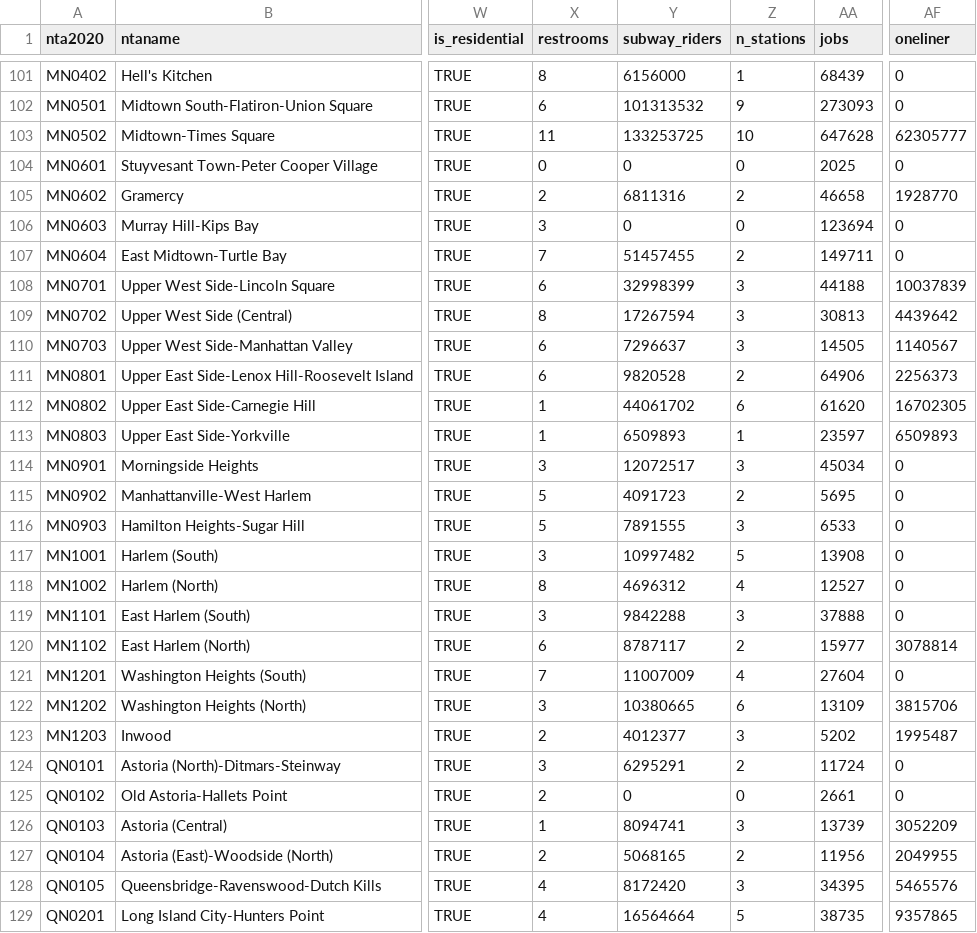
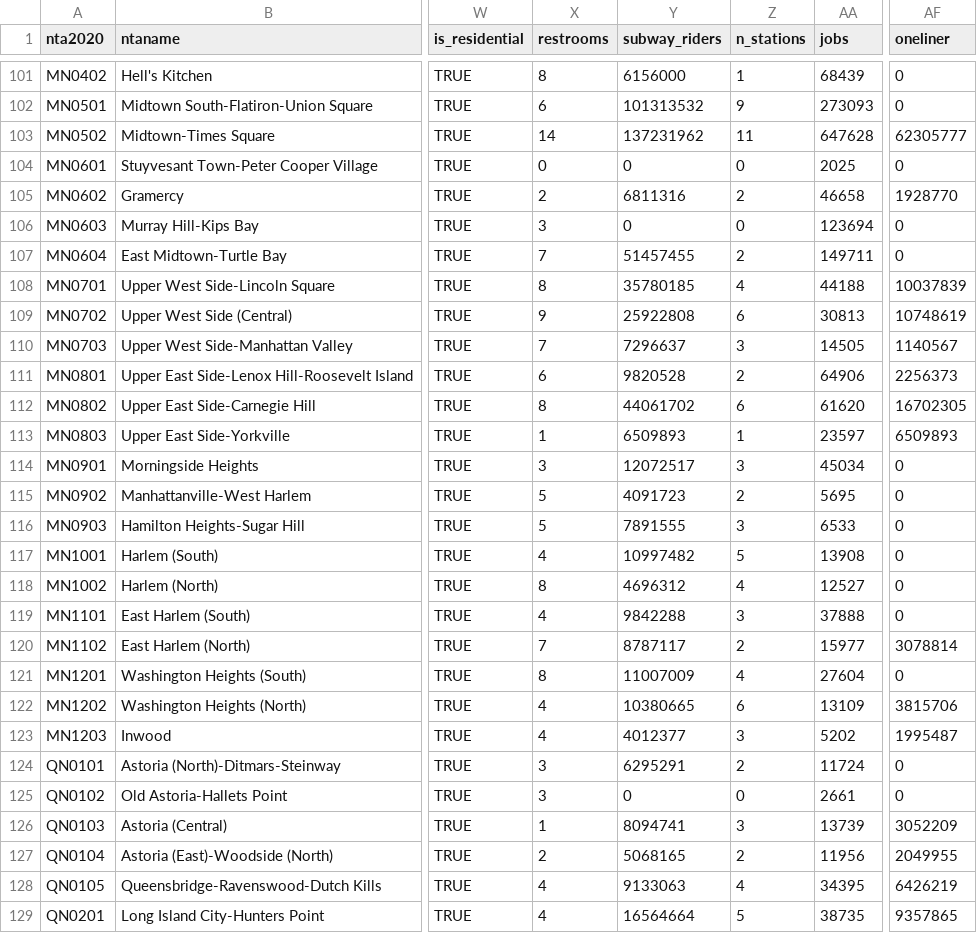
Before and after one commit to JonathanWong1990/nyc-restroom-gap, a CSV file: analysis/data_raw/model_nta_benchmark_20260920.csv, drawn as a sheet; only a part is shown, gaps mark what is left out; the diff covers the shown part only; the diff names each change by its address in the sheet, - before the commit and + after, or states it on an @@ line.

```diff
--- a/analysis/data_raw/model_nta_benchmark_20260920.csv
+++ b/analysis/data_raw/model_nta_benchmark_20260920.csv
-X103 (restrooms): 11
+X103 (restrooms): 14
-Y103 (subway_riders): 133253725
+Y103 (subway_riders): 137231962
-Z103 (n_stations): 10
+Z103 (n_stations): 11
-X108 (restrooms): 6
+X108 (restrooms): 8
-Y108 (subway_riders): 32998399
+Y108 (subway_riders): 35780185
-Z108 (n_stations): 3
+Z108 (n_stations): 4
-X109 (restrooms): 8
+X109 (restrooms): 9
-Y109 (subway_riders): 17267594
+Y109 (subway_riders): 25922808
-Z109 (n_stations): 3
+Z109 (n_stations): 6
-AF109 (oneliner): 4439642
+AF109 (oneliner): 10748619
-X110 (restrooms): 6
+X110 (restrooms): 7
-X112 (restrooms): 1
+X112 (restrooms): 8
-X117 (restrooms): 3
+X117 (restrooms): 4
-X119 (restrooms): 3
+X119 (restrooms): 4
-X120 (restrooms): 6
+X120 (restrooms): 7
-X121 (restrooms): 7
+X121 (restrooms): 8
-X122 (restrooms): 3
+X122 (restrooms): 4
-X123 (restrooms): 2
+X123 (restrooms): 4
-X125 (restrooms): 2
+X125 (restrooms): 3
-Y128 (subway_riders): 8172420
+Y128 (subway_riders): 9133063
-Z128 (n_stations): 3
+Z128 (n_stations): 4
-AF128 (oneliner): 5465576
+AF128 (oneliner): 6426219
```
Also changed, not shown: 67 edited cells elsewhere in this file, analysis/data_raw/model_nta_interventions_20260920.csv, analysis/data_raw/model_nta_scored_20260920.csv, 11 other files.
